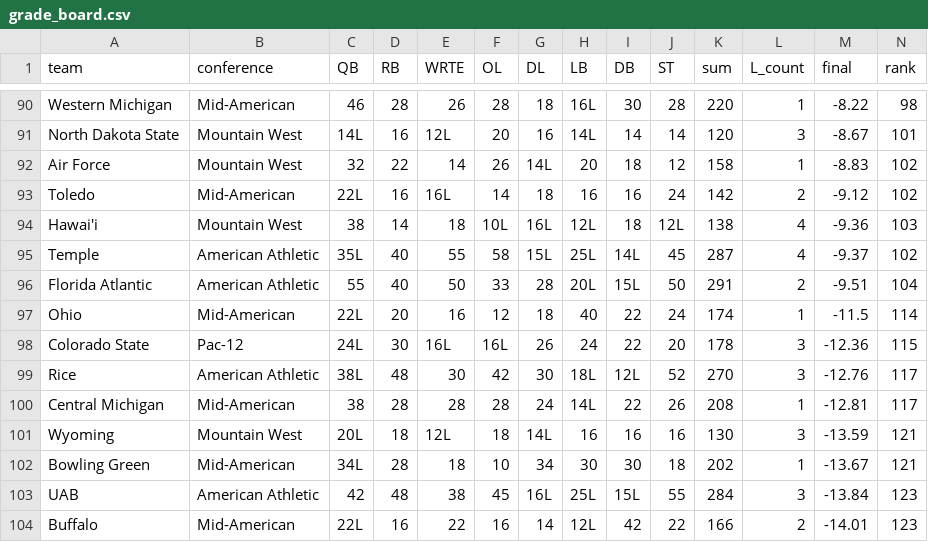
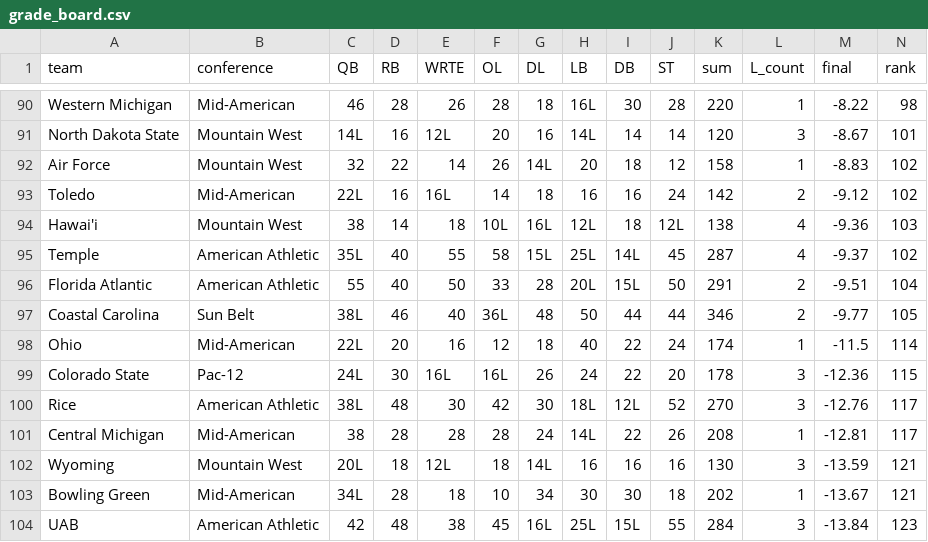
Before and after one commit to BrodyVogel/ncaaf-2026, a CSV file: outputs/grade_board.csv, drawn as a sheet; only a part is shown, gaps mark what is left out; the shorter side is filled out with more unchanged rows; rows hold the shown columns only; the diff names each change by its address in the sheet, - before the commit and + after, or states it on an @@ line.

```diff
--- a/outputs/grade_board.csv
+++ b/outputs/grade_board.csv
+row 97: Coastal Carolina | Sun Belt | 38L | 46 | 40 | 36L | 48 | 50 | 44 | 44 | 346 | 2 | -9.77 | 105
```
Also changed, not shown: 27 other files.
